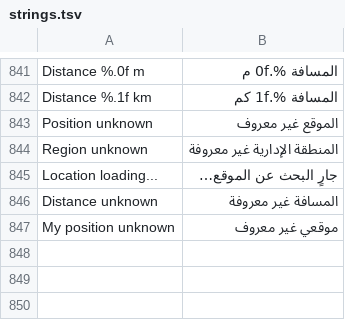
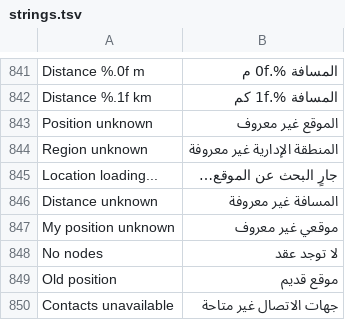
Before and after one commit to calorocco-dotcom/trail-mate, a TSV file: packs/ar/locales/ar/strings.tsv, drawn as a sheet; only a part is shown, gaps mark what is left out.

```diff
--- a/packs/ar/locales/ar/strings.tsv
+++ b/packs/ar/locales/ar/strings.tsv
@@ -847 +847,4 @@ Distance unknown	المسافة غير معروفة
 My position unknown	موقعي غير معروف
+No nodes	لا توجد عقد
+Old position	موقع قديم
+Contacts unavailable	جهات الاتصال غير متاحة
```
Also changed, not shown: packs/europe-cyrillic-ext/locales/ru/strings.tsv, packs/europe-latin-ext/locales/de/strings.tsv, 27 other files.
